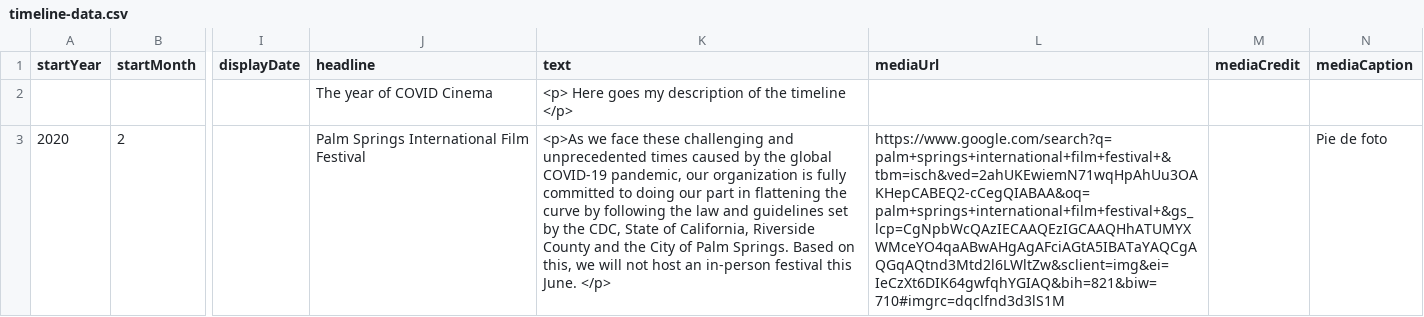
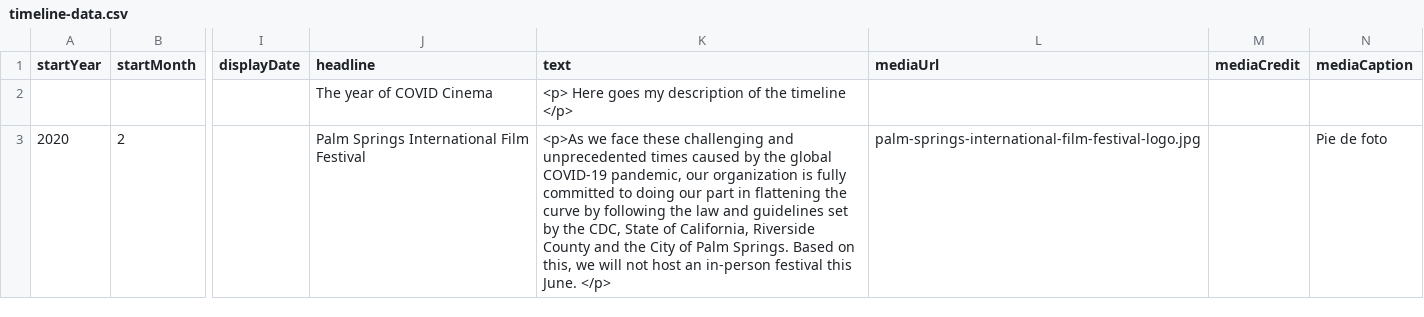
Before and after one commit to DeustoDatacom/MSGW-timeline, a CSV file: docs/group1/timeline-data.csv, drawn as a sheet; only a part is shown, gaps mark what is left out; the diff names each change by its address in the sheet, - before the commit and + after, or states it on an @@ line.

Commit message:
Testing

```diff
--- a/docs/group1/timeline-data.csv
+++ b/docs/group1/timeline-data.csv
-L3 (mediaUrl): https://www.google.com/search?q=palm+springs+international+film+festival+&tbm=isch&ved=2ahUKEwiemN71wqHpAhUu3OAKHepCABEQ2-cCegQIABAA&oq=palm+springs+international+film+festival+&gs_lcp=CgNpbWcQAzIECAAQEzIGCAAQHhATUMYXWMceYO4qaABwAHgAgAFciAGtA5IBATaYAQCgAQGqAQtnd3Mtd2l6LWltZw&sclient=img&ei=IeCzXt6DIK64gwfqhYGIAQ&bih=821&biw=710#imgrc=dqclfnd3d3lS1M
+L3 (mediaUrl): palm-springs-international-film-festival-logo.jpg
```
